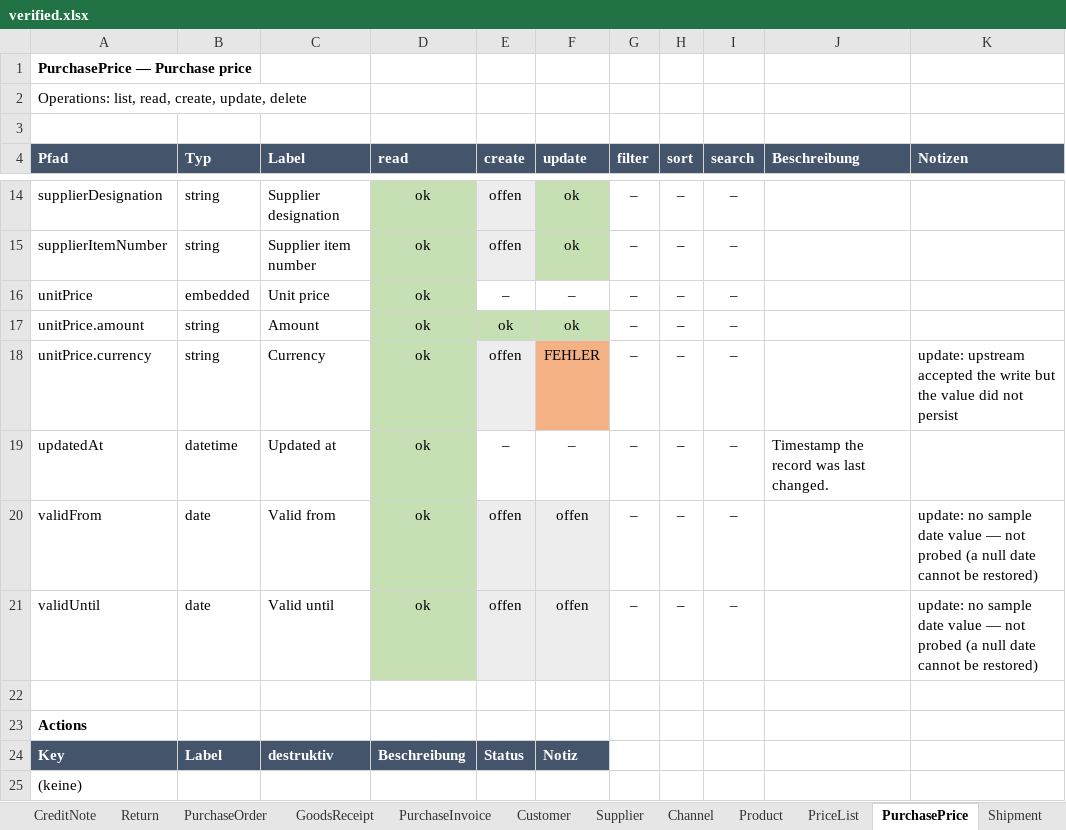
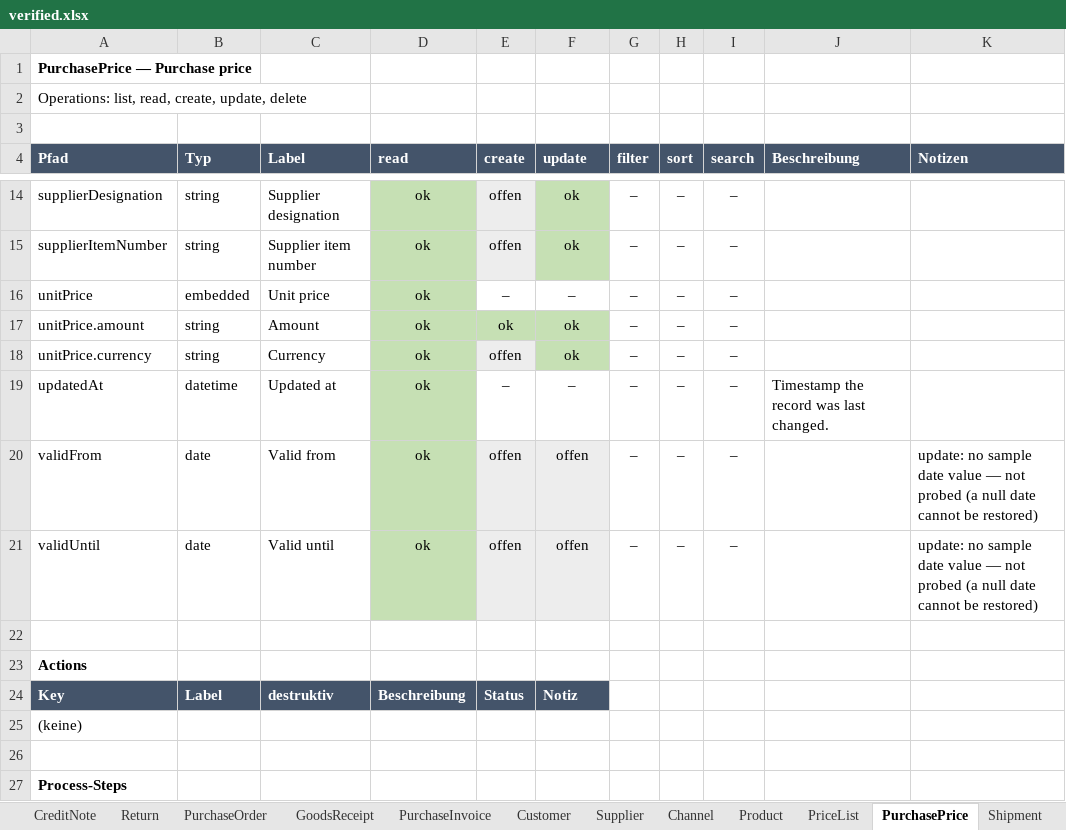
Before and after one commit to xentral/agent-cores, an Excel workbook: cores/agentos_neo_xentral/verified.xlsx, sheet PurchasePrice, drawn as a sheet; only a part is shown, gaps mark what is left out; the shorter side is filled out with more unchanged rows; values as stored, in another font and other column widths than the file's, no borders; the diff names each change by its address in the sheet, - before the commit and + after, or states it on an @@ line.

```diff
--- a/cores/agentos_neo_xentral/verified.xlsx (sheet PurchasePrice)
+++ b/cores/agentos_neo_xentral/verified.xlsx (sheet PurchasePrice)
-F18 (update): FEHLER
+F18 (update): ok
-F18 fill: #F4B183
+F18 fill: #C6E0B4
-K18 (Notizen): update: upstream accepted the write but the value did not persist
+K18 (Notizen): (empty)
```
Also changed, not shown: sheet Übersicht, sheet Product, sheet PriceList, 7 other files.
